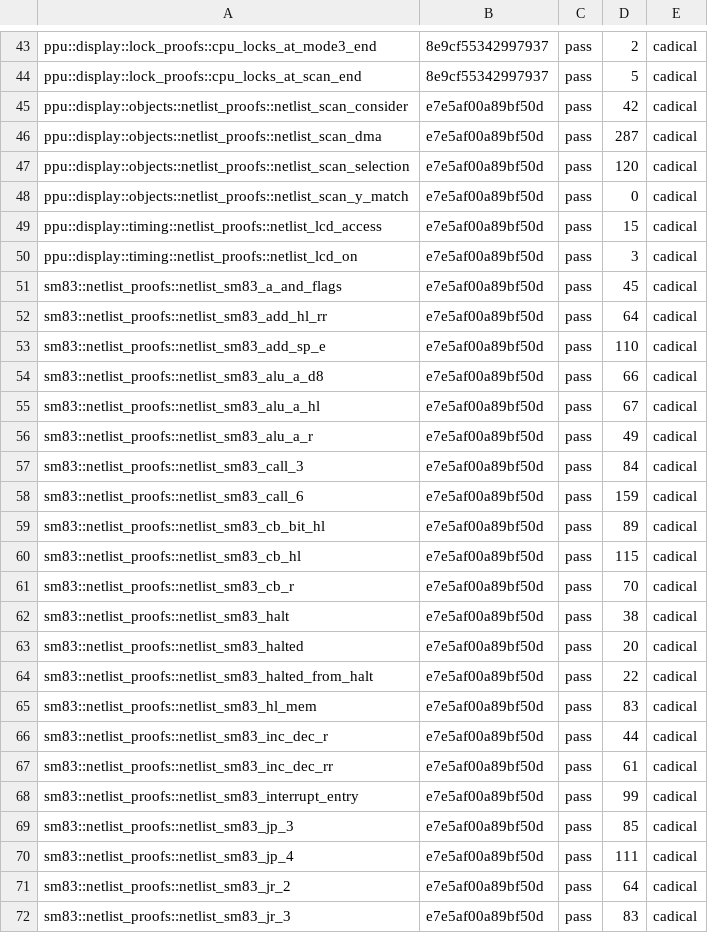
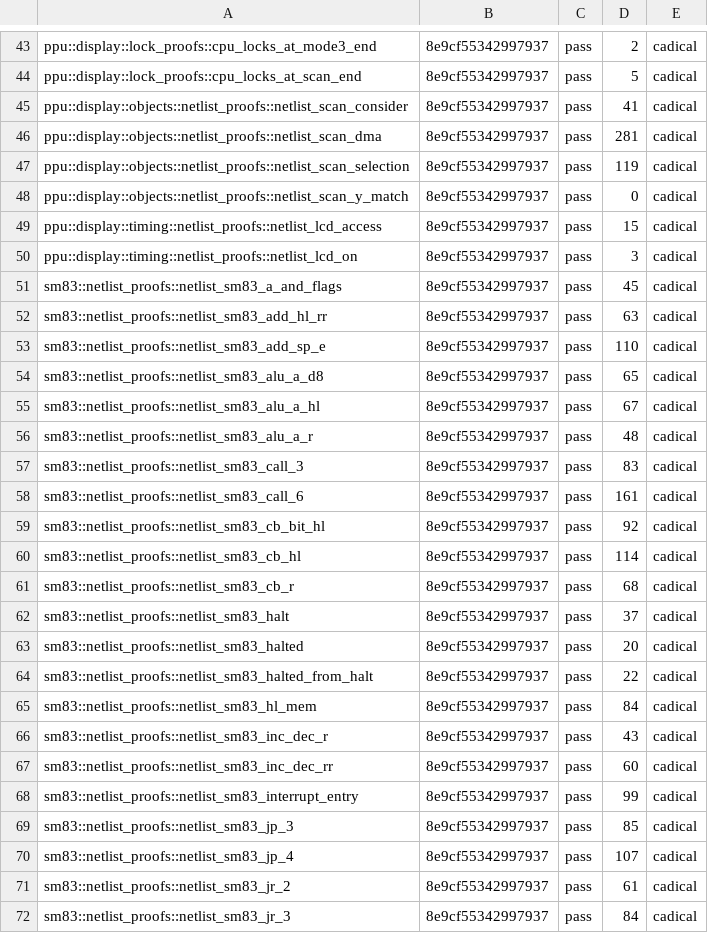
Before and after one commit to remind-me-later/Ceres, a TSV file: hdl/kani-results.tsv, drawn as a sheet; only a part is shown, gaps mark what is left out; the diff covers the shown part only.

```diff
--- a/hdl/kani-results.tsv
+++ b/hdl/kani-results.tsv
@@ -44,29 +44,29 @@ ppu::display::lock_proofs::cpu_locks_at_mode3_end	8e9cf55342997937	pass	2	cadica
 ppu::display::lock_proofs::cpu_locks_at_scan_end	8e9cf55342997937	pass	5	cadical
-ppu::display::objects::netlist_proofs::netlist_scan_consider	e7e5af00a89bf50d	pass	42	cadical
-ppu::display::objects::netlist_proofs::netlist_scan_dma	e7e5af00a89bf50d	pass	287	cadical
-ppu::display::objects::netlist_proofs::netlist_scan_selection	e7e5af00a89bf50d	pass	120	cadical
-ppu::display::objects::netlist_proofs::netlist_scan_y_match	e7e5af00a89bf50d	pass	0	cadical
-ppu::display::timing::netlist_proofs::netlist_lcd_access	e7e5af00a89bf50d	pass	15	cadical
-ppu::display::timing::netlist_proofs::netlist_lcd_on	e7e5af00a89bf50d	pass	3	cadical
-sm83::netlist_proofs::netlist_sm83_a_and_flags	e7e5af00a89bf50d	pass	45	cadical
-sm83::netlist_proofs::netlist_sm83_add_hl_rr	e7e5af00a89bf50d	pass	64	cadical
-sm83::netlist_proofs::netlist_sm83_add_sp_e	e7e5af00a89bf50d	pass	110	cadical
-sm83::netlist_proofs::netlist_sm83_alu_a_d8	e7e5af00a89bf50d	pass	66	cadical
-sm83::netlist_proofs::netlist_sm83_alu_a_hl	e7e5af00a89bf50d	pass	67	cadical
-sm83::netlist_proofs::netlist_sm83_alu_a_r	e7e5af00a89bf50d	pass	49	cadical
-sm83::netlist_proofs::netlist_sm83_call_3	e7e5af00a89bf50d	pass	84	cadical
-sm83::netlist_proofs::netlist_sm83_call_6	e7e5af00a89bf50d	pass	159	cadical
-sm83::netlist_proofs::netlist_sm83_cb_bit_hl	e7e5af00a89bf50d	pass	89	cadical
-sm83::netlist_proofs::netlist_sm83_cb_hl	e7e5af00a89bf50d	pass	115	cadical
-sm83::netlist_proofs::netlist_sm83_cb_r	e7e5af00a89bf50d	pass	70	cadical
-sm83::netlist_proofs::netlist_sm83_halt	e7e5af00a89bf50d	pass	38	cadical
-sm83::netlist_proofs::netlist_sm83_halted	e7e5af00a89bf50d	pass	20	cadical
-sm83::netlist_proofs::netlist_sm83_halted_from_halt	e7e5af00a89bf50d	pass	22	cadical
-sm83::netlist_proofs::netlist_sm83_hl_mem	e7e5af00a89bf50d	pass	83	cadical
-sm83::netlist_proofs::netlist_sm83_inc_dec_r	e7e5af00a89bf50d	pass	44	cadical
-sm83::netlist_proofs::netlist_sm83_inc_dec_rr	e7e5af00a89bf50d	pass	61	cadical
-sm83::netlist_proofs::netlist_sm83_interrupt_entry	e7e5af00a89bf50d	pass	99	cadical
-sm83::netlist_proofs::netlist_sm83_jp_3	e7e5af00a89bf50d	pass	85	cadical
-sm83::netlist_proofs::netlist_sm83_jp_4	e7e5af00a89bf50d	pass	111	cadical
-sm83::netlist_proofs::netlist_sm83_jr_2	e7e5af00a89bf50d	pass	64	cadical
-sm83::netlist_proofs::netlist_sm83_jr_3	e7e5af00a89bf50d	pass	83	cadical
+ppu::display::objects::netlist_proofs::netlist_scan_consider	8e9cf55342997937	pass	41	cadical
+ppu::display::objects::netlist_proofs::netlist_scan_dma	8e9cf55342997937	pass	281	cadical
+ppu::display::objects::netlist_proofs::netlist_scan_selection	8e9cf55342997937	pass	119	cadical
+ppu::display::objects::netlist_proofs::netlist_scan_y_match	8e9cf55342997937	pass	0	cadical
+ppu::display::timing::netlist_proofs::netlist_lcd_access	8e9cf55342997937	pass	15	cadical
+ppu::display::timing::netlist_proofs::netlist_lcd_on	8e9cf55342997937	pass	3	cadical
+sm83::netlist_proofs::netlist_sm83_a_and_flags	8e9cf55342997937	pass	45	cadical
+sm83::netlist_proofs::netlist_sm83_add_hl_rr	8e9cf55342997937	pass	63	cadical
+sm83::netlist_proofs::netlist_sm83_add_sp_e	8e9cf55342997937	pass	110	cadical
+sm83::netlist_proofs::netlist_sm83_alu_a_d8	8e9cf55342997937	pass	65	cadical
+sm83::netlist_proofs::netlist_sm83_alu_a_hl	8e9cf55342997937	pass	67	cadical
+sm83::netlist_proofs::netlist_sm83_alu_a_r	8e9cf55342997937	pass	48	cadical
+sm83::netlist_proofs::netlist_sm83_call_3	8e9cf55342997937	pass	83	cadical
+sm83::netlist_proofs::netlist_sm83_call_6	8e9cf55342997937	pass	161	cadical
+sm83::netlist_proofs::netlist_sm83_cb_bit_hl	8e9cf55342997937	pass	92	cadical
+sm83::netlist_proofs::netlist_sm83_cb_hl	8e9cf55342997937	pass	114	cadical
+sm83::netlist_proofs::netlist_sm83_cb_r	8e9cf55342997937	pass	68	cadical
+sm83::netlist_proofs::netlist_sm83_halt	8e9cf55342997937	pass	37	cadical
+sm83::netlist_proofs::netlist_sm83_halted	8e9cf55342997937	pass	20	cadical
+sm83::netlist_proofs::netlist_sm83_halted_from_halt	8e9cf55342997937	pass	22	cadical
+sm83::netlist_proofs::netlist_sm83_hl_mem	8e9cf55342997937	pass	84	cadical
+sm83::netlist_proofs::netlist_sm83_inc_dec_r	8e9cf55342997937	pass	43	cadical
+sm83::netlist_proofs::netlist_sm83_inc_dec_rr	8e9cf55342997937	pass	60	cadical
+sm83::netlist_proofs::netlist_sm83_interrupt_entry	8e9cf55342997937	pass	99	cadical
+sm83::netlist_proofs::netlist_sm83_jp_3	8e9cf55342997937	pass	85	cadical
+sm83::netlist_proofs::netlist_sm83_jp_4	8e9cf55342997937	pass	107	cadical
+sm83::netlist_proofs::netlist_sm83_jr_2	8e9cf55342997937	pass	61	cadical
+sm83::netlist_proofs::netlist_sm83_jr_3	8e9cf55342997937	pass	84	cadical
```
Also changed, not shown: 129 edited cells elsewhere in this file.
